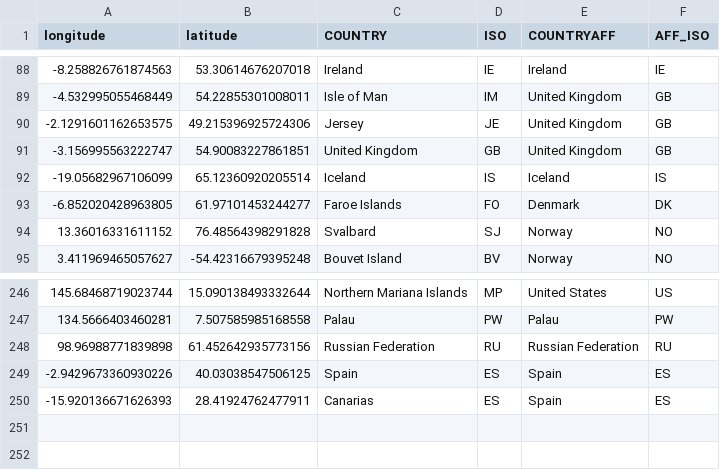
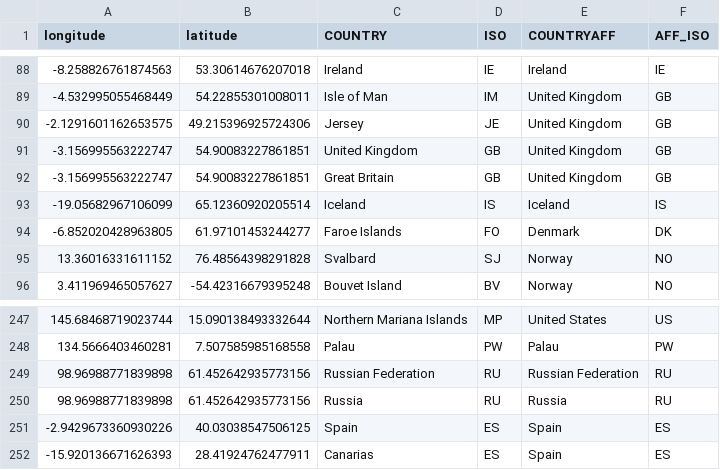
Before and after one commit to olympicindex/csce_447_project, a CSV file: data/countries.csv, drawn as a sheet; only a part is shown, gaps mark what is left out.

```diff
--- a/data/countries.csv
+++ b/data/countries.csv
@@ -91,2 +91,3 @@ longitude,latitude,COUNTRY,ISO,COUNTRYAFF,AFF_ISO
 -3.156995563222747,54.90083227861851,United Kingdom,GB,United Kingdom,GB
+-3.156995563222747,54.90083227861851,Great Britain,GB,United Kingdom,GB
 -19.05682967106099,65.12360920205514,Iceland,IS,Iceland,IS
@@ -248,2 +249,3 @@ longitude,latitude,COUNTRY,ISO,COUNTRYAFF,AFF_ISO
 98.96988771839898,61.452642935773156,Russian Federation,RU,Russian Federation,RU
+98.96988771839898,61.452642935773156,Russia,RU,Russia,RU
 -2.9429673360930226,40.03038547506125,Spain,ES,Spain,ES
```
Also changed, not shown: 3 other files.
